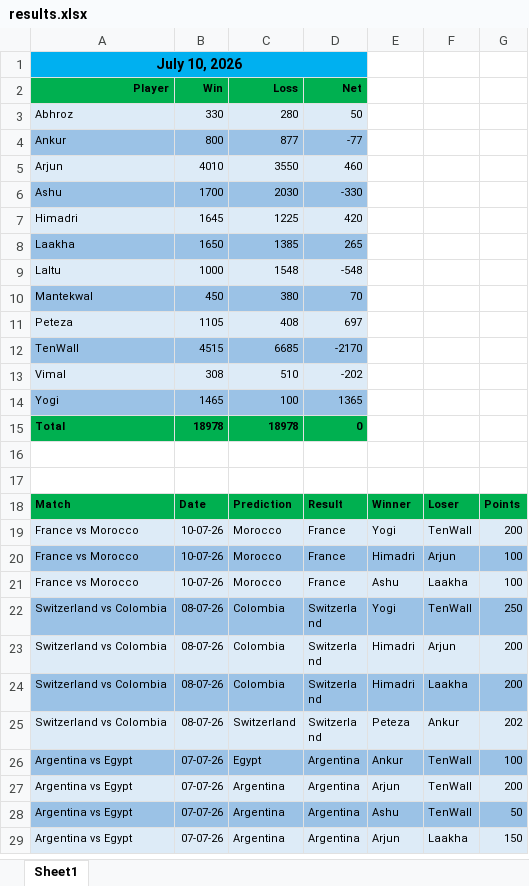
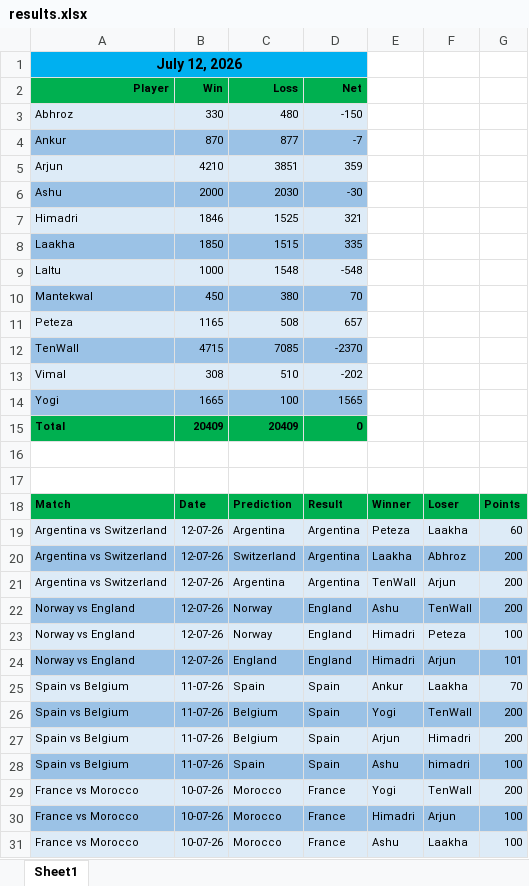
Before and after one commit to fitn40/Fitn40, an Excel workbook: results.xlsx, sheet Sheet1, drawn as a sheet; only a part is shown; the shorter side is filled out with more unchanged rows; values as stored, in another font and other column widths than the file's, no borders; charts and pictures not drawn; removed rows and columns are numbered as before the commit, all else as after; the diff covers the shown part only; the diff names each change by its address in the sheet, - before the commit and + after, or states it on an @@ line.

```diff
--- a/results.xlsx (sheet Sheet1)
+++ b/results.xlsx (sheet Sheet1)
-A1: July 10, 2026
+A1: July 12, 2026
-B1:D1 fill: #00B0F0
+B1:D1 fill: none
-C3: 280
+C3: 480
-D3: 50
+D3: -150
-B4: 800
+B4: 870
-D4: -77
+D4: -7
-row 5: Arjun | 4010 | 3550 | 460
+row 5: Arjun | 4210 | 3851 | 359
-B6: 1700
+B6: 2000
-D6: -330
+D6: -30
-row 7: Himadri | 1645 | 1225 | 420
-row 8: Laakha | 1650 | 1385 | 265
+row 7: Himadri | 1846 | 1525 | 321
+row 8: Laakha | 1850 | 1515 | 335
-row 11: Peteza | 1105 | 408 | 697
-row 12: TenWall | 4515 | 6685 | -2170
+row 11: Peteza | 1165 | 508 | 657
+row 12: TenWall | 4715 | 7085 | -2370
-B14: 1465
+B14: 1665
-D14: 1365
+D14: 1565
-B15: 18978
+B15: 20409
-C15: 18978
+C15: 20409
+row 19: Argentina vs Switzerland | 12-07-26 | Argentina | Argentina | Peteza | Laakha | 60
+row 20: Argentina vs Switzerland | 12-07-26 | Switzerland | Argentina | Laakha | Abhroz | 200
+row 21: Argentina vs Switzerland | 12-07-26 | Argentina | Argentina | TenWall | Arjun | 200
+row 22: Norway vs England | 12-07-26 | Norway | England | Ashu | TenWall | 200
+row 23: Norway vs England | 12-07-26 | Norway | England | Himadri | Peteza | 100
+row 24: Norway vs England | 12-07-26 | England | England | Himadri | Arjun | 101
+row 25: Spain vs Belgium | 11-07-26 | Spain | Spain | Ankur | Laakha | 70
+row 26: Spain vs Belgium | 11-07-26 | Belgium | Spain | Yogi | TenWall | 200
+row 27: Spain vs Belgium | 11-07-26 | Belgium | Spain | Arjun | Himadri | 200
+row 28: Spain vs Belgium | 11-07-26 | Spain | Spain | Ashu | himadri | 100
```
Also changed, not shown: 147 edited cells and cell formats elsewhere in this sheet, charts or pictures.
